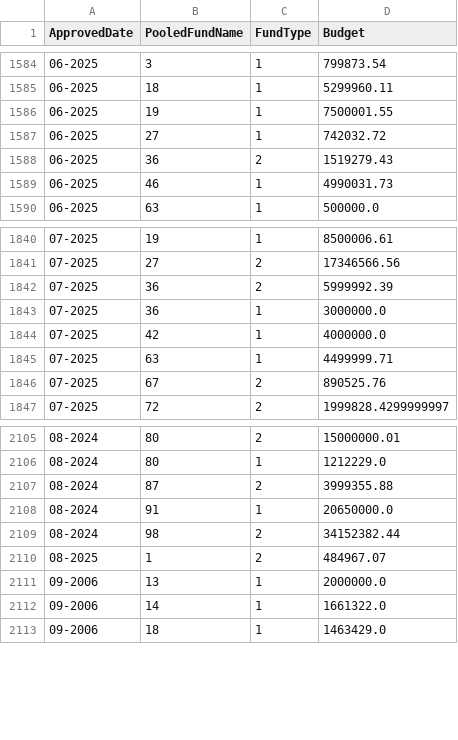
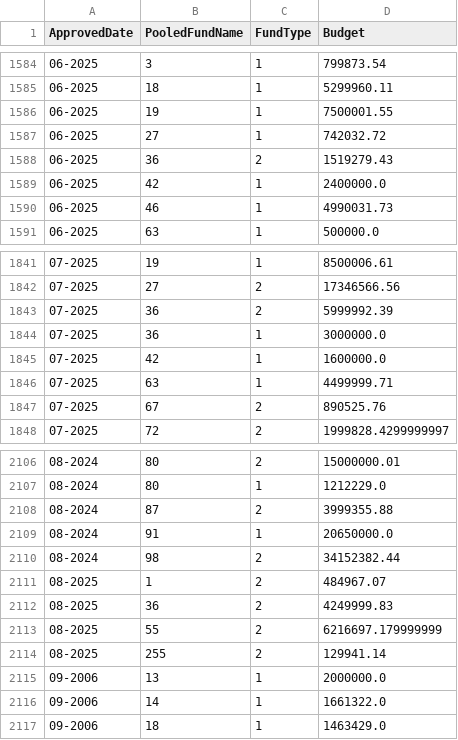
Before and after one commit to CBPFGMS/pfbi-data, a CSV file: allocationSummarybyapproveddate.csv, drawn as a sheet; only a part is shown, gaps mark what is left out.

```diff
--- a/allocationSummarybyapproveddate.csv
+++ b/allocationSummarybyapproveddate.csv
@@ -1588,2 +1588,3 @@ ApprovedDate,PooledFundName,FundType,Budget
 06-2025,36,2,1519279.43
+06-2025,42,1,2400000.0
 06-2025,46,1,4990031.73
@@ -1843,3 +1844,3 @@ ApprovedDate,PooledFundName,FundType,Budget
 07-2025,36,1,3000000.0
-07-2025,42,1,4000000.0
+07-2025,42,1,1600000.0
 07-2025,63,1,4499999.71
@@ -2110,2 +2111,5 @@ ApprovedDate,PooledFundName,FundType,Budget
 08-2025,1,2,484967.07
+08-2025,36,2,4249999.83
+08-2025,55,2,6216697.179999999
+08-2025,255,2,129941.14
 09-2006,13,1,2000000.0
```
Also changed, not shown: allocationSummary.csv, cerf/cerf_allocationSummary.csv, 11 other files.
